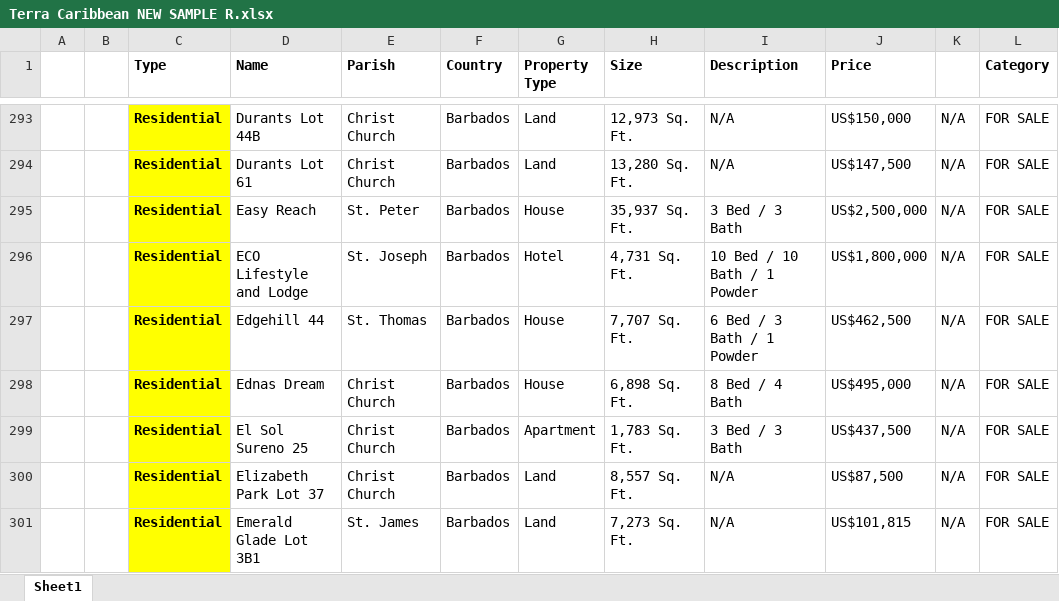
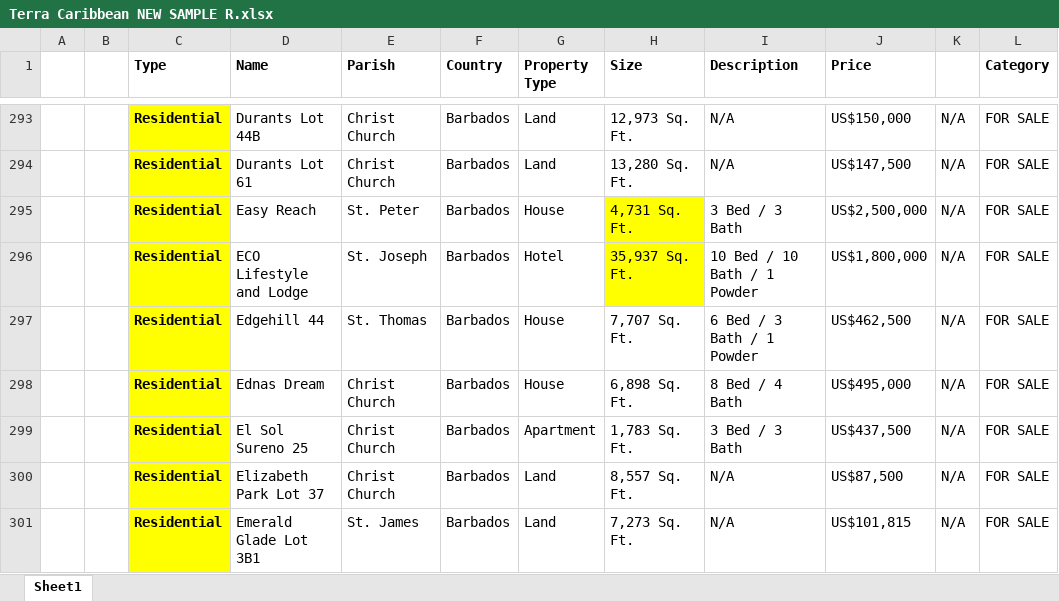
Before and after one commit to AiBlackie/Terra-Geospatial, an Excel workbook: Terra Caribbean NEW SAMPLE R.xlsx, sheet Sheet1, drawn as a sheet; only a part is shown, gaps mark what is left out; values as stored, in another font and other column widths than the file's, no borders; the diff names each change by its address in the sheet, - before the commit and + after, or states it on an @@ line.

Commit message:
Add files via upload

```diff
--- a/Terra Caribbean NEW SAMPLE R.xlsx (sheet Sheet1)
+++ b/Terra Caribbean NEW SAMPLE R.xlsx (sheet Sheet1)
-H295 (Size): 35,937 Sq. Ft.
+H295 (Size): 4,731 Sq. Ft.
-H295:H296 fill: none
+H295:H296 fill: #FFFF00
-H296 (Size): 4,731 Sq. Ft.
+H296 (Size): 35,937 Sq. Ft.
```
